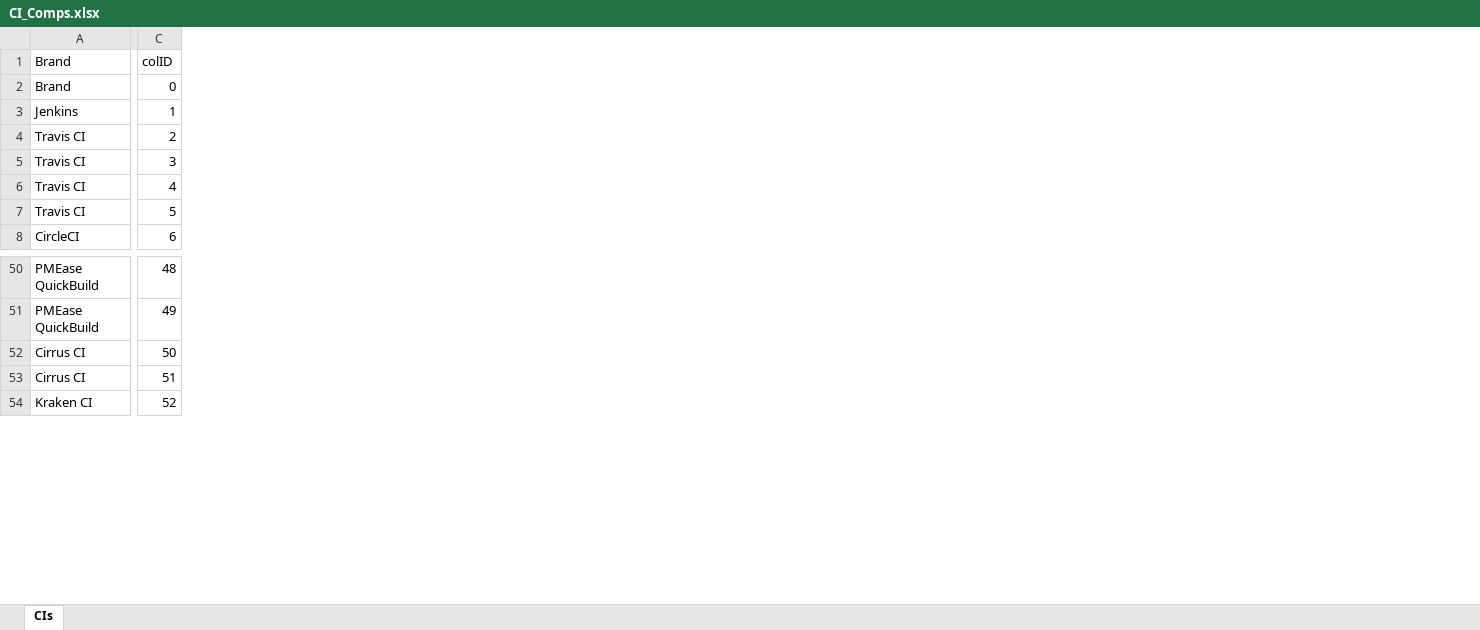
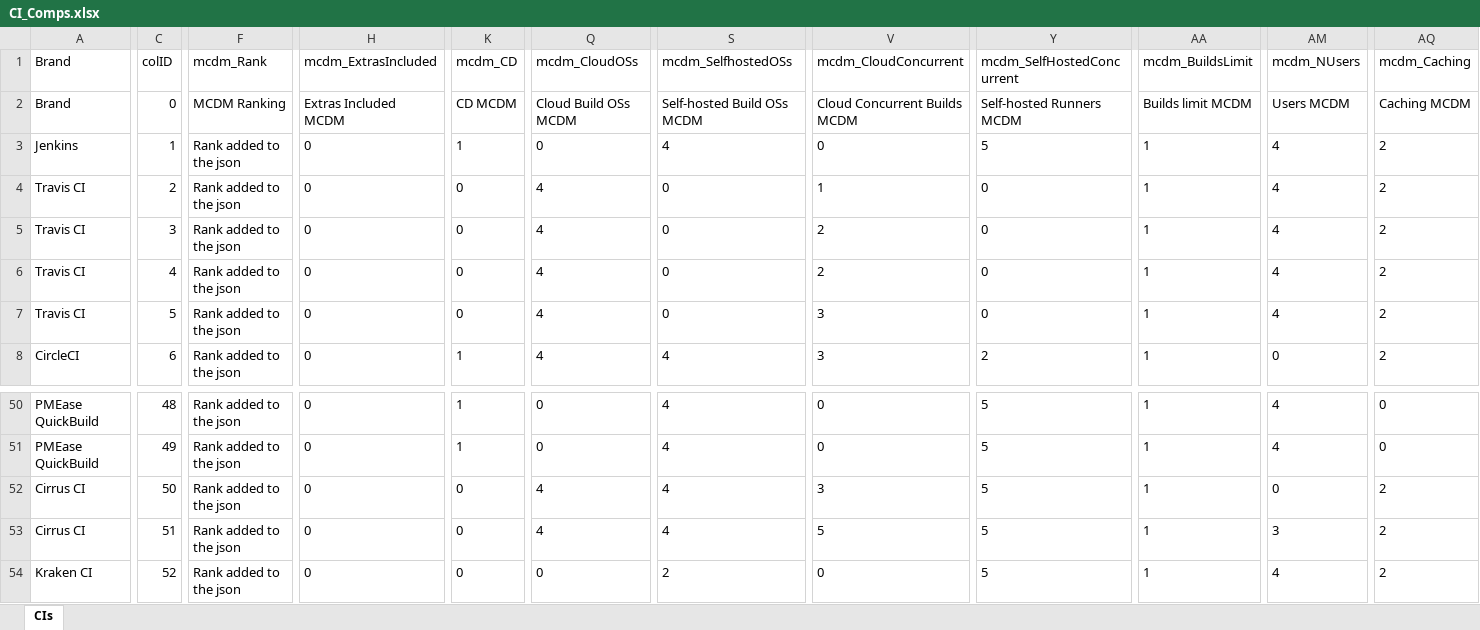
Before and after one commit to afonsofigs/devopsconfigurator, an Excel workbook: src/lib/excels/CI_Comps.xlsx, sheet CIs, drawn as a sheet; only a part is shown, gaps mark what is left out; values as stored, in another font and other column widths than the file's, no borders; table styles not drawn; the diff covers the shown part only; the diff names each change by its address in the sheet, - before the commit and + after, or states it on an @@ line.

Commit message:
Added MCDM calculation

```diff
--- a/src/lib/excels/CI_Comps.xlsx (sheet CIs)
+++ b/src/lib/excels/CI_Comps.xlsx (sheet CIs)
+column F (mcdm_Rank), rows 2-8: MCDM Ranking | Rank added to the json | Rank added to the json | Rank added to the json | Rank added to the json | Rank added to the json | Rank added to the json; rows 50-54: all Rank added to the json
+column H (mcdm_ExtrasIncluded), rows 2-8: Extras Included MCDM | 0 | 0 | 0 | 0 | 0 | 0; rows 50-54: all 0
+column K (mcdm_CD), rows 2-8: CD MCDM | 1 | 0 | 0 | 0 | 0 | 1; rows 50-54: 1 | 1 | 0 | 0 | 0
+column Q (mcdm_CloudOSs), rows 2-8: Cloud Build OSs MCDM | 0 | 4 | 4 | 4 | 4 | 4; rows 50-54: 0 | 0 | 4 | 4 | 0
+column S (mcdm_SelfhostedOSs), rows 2-8: Self-hosted Build OSs MCDM | 4 | 0 | 0 | 0 | 0 | 4; rows 50-54: 4 | 4 | 4 | 4 | 2
+column V (mcdm_CloudConcurrent), rows 2-8: Cloud Concurrent Builds MCDM | 0 | 1 | 2 | 2 | 3 | 3; rows 50-54: 0 | 0 | 3 | 5 | 0
+column Y (mcdm_SelfHostedConcurrent), rows 2-8: Self-hosted Runners MCDM | 5 | 0 | 0 | 0 | 0 | 2; rows 50-54: all 5
+column AA (mcdm_BuildsLimit), rows 2-8: Builds limit MCDM | 1 | 1 | 1 | 1 | 1 | 1; rows 50-54: all 1
+column AM (mcdm_NUsers), rows 2-8: Users MCDM | 4 | 4 | 4 | 4 | 4 | 0; rows 50-54: 4 | 4 | 0 | 3 | 4
+column AQ (mcdm_Caching), rows 2-8: Caching MCDM | 2 | 2 | 2 | 2 | 2 | 2; rows 50-54: 0 | 0 | 2 | 2 | 2
```
Also changed, not shown: 3 added columns and 2 edited cells elsewhere in this sheet, src/lib/excels/Chat_Comps.xlsx, src/lib/excels/VC_Comps.xlsx, 15 other files.
